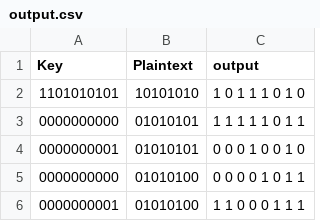
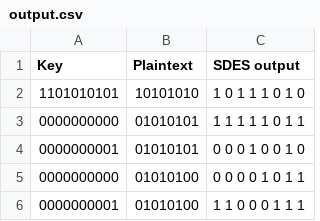
Before and after one commit to ZetianZheng/SDES, a CSV file: src/data/output.csv, drawn as a sheet.

```diff
--- a/src/data/output.csv
+++ b/src/data/output.csv
@@ -1,2 +1,2 @@
-Key,Plaintext,output
+Key,Plaintext,SDES output
 1101010101,10101010, 1   0   1   1   1   0   1   0
```
Also changed, not shown: 1 other file.
